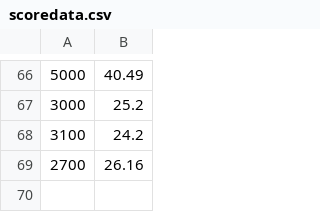
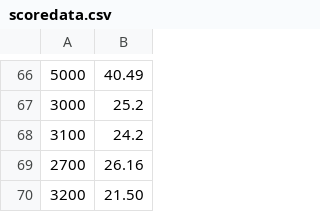
Before and after one commit to Kameto/DownAction, a CSV file: DownAction/DownAction/datafile/scorefile/scoredata.csv, drawn as a sheet; only a part is shown, gaps mark what is left out.

```diff
--- a/DownAction/DownAction/datafile/scorefile/scoredata.csv
+++ b/DownAction/DownAction/datafile/scorefile/scoredata.csv
@@ -69 +69,2 @@
 2700,26.16
+3200,21.50
```
Also changed, not shown: 1 other file.
